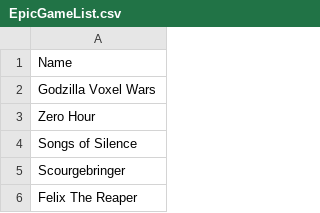
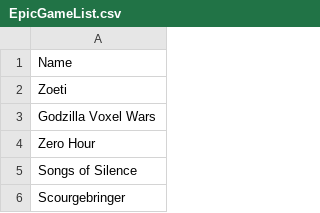
Before and after one commit to jullebarge/Playnite_EgsFreeGamesChecker, a CSV file: csv/EpicGameList.csv, drawn as a sheet; only a part is shown; the shorter side is filled out with more unchanged rows; the diff names each change by its address in the sheet, - before the commit and + after, or states it on an @@ line.

Commit message:
Ajout de 1 nouveau(x) jeu(x):

```diff
--- a/csv/EpicGameList.csv
+++ b/csv/EpicGameList.csv
+row 2: Zoeti
```
